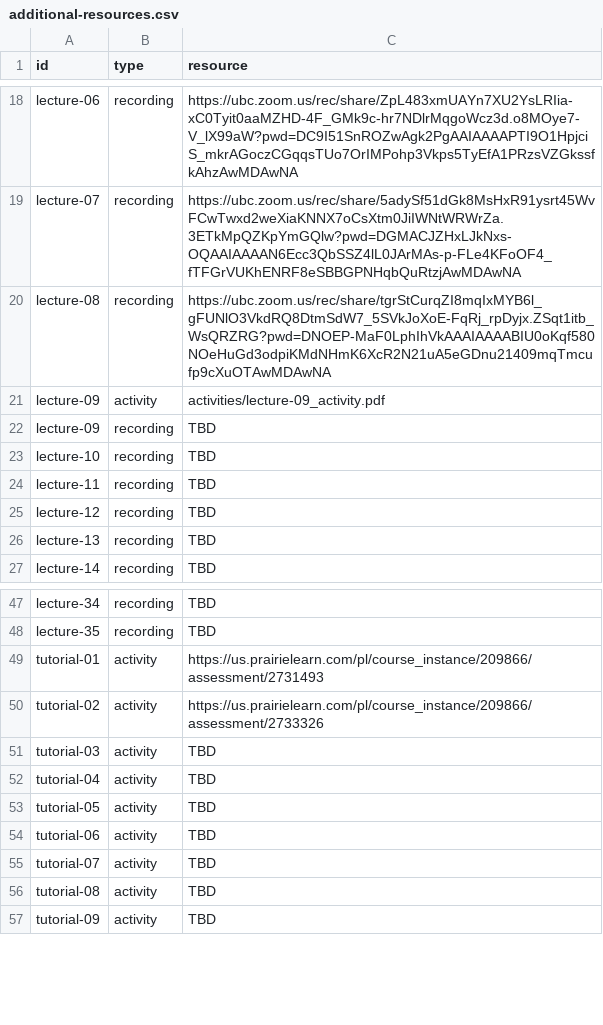
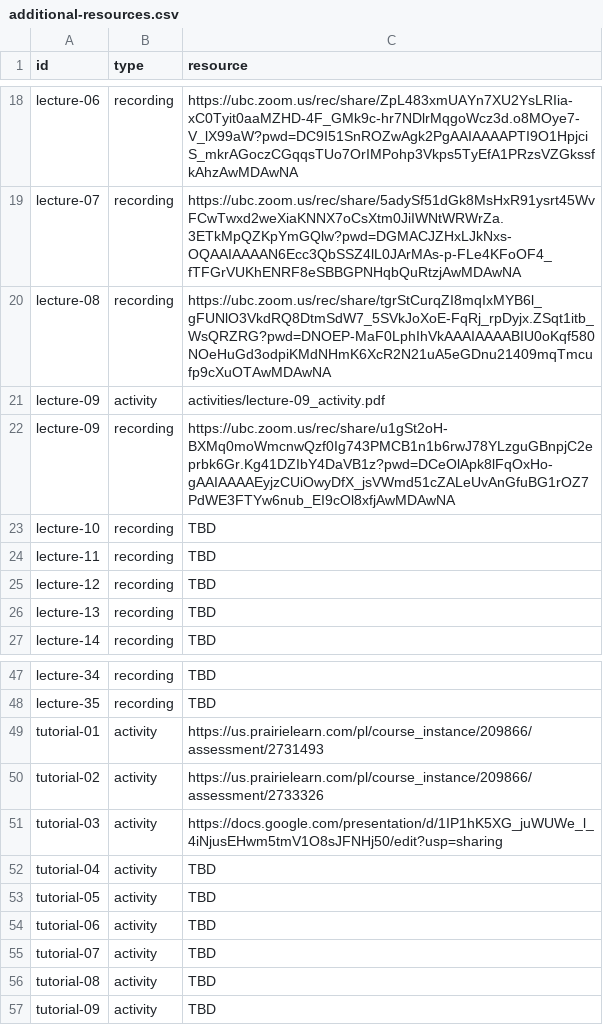
Before and after one commit to UBC-CS/dsci220, a CSV file: data/additional-resources.csv, drawn as a sheet; only a part is shown, gaps mark what is left out.

```diff
--- a/data/additional-resources.csv
+++ b/data/additional-resources.csv
@@ -21,3 +21,3 @@ lecture-08,recording,https://ubc.zoom.us/rec/share/tgrStCurqZI8mqIxMYB6l_gFUNlO3
 lecture-09,activity,activities/lecture-09_activity.pdf
-lecture-09,recording,TBD
+lecture-09,recording,https://ubc.zoom.us/rec/share/u1gSt2oH-BXMq0moWmcnwQzf0Ig743PMCB1n1b6rwJ78YLzguGBnpjC2eprbk6Gr.Kg41DZIbY4DaVB1z?pwd=DCeOlApk8lFqOxHo-gAAIAAAAEyjzCUiOwyDfX_jsVWmd51cZALeUvAnGfuBG1rOZ7PdWE3FTYw6nub_EI9cOl8xfjAwMDAwNA
 lecture-10,recording,TBD
@@ -50,3 +50,3 @@ tutorial-01,activity,https://us.prairielearn.com/pl/course_instance/209866/asses
 tutorial-02,activity,https://us.prairielearn.com/pl/course_instance/209866/assessment/2733326
-tutorial-03,activity,TBD
+tutorial-03,activity,https://docs.google.com/presentation/d/1IP1hK5XG_juWUWe_l_4iNjusEHwm5tmV1O8sJFNHj50/edit?usp=sharing
 tutorial-04,activity,TBD
```
